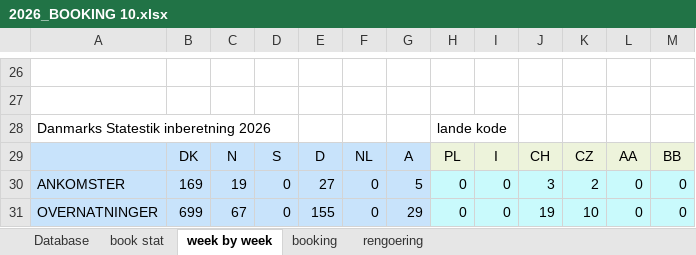
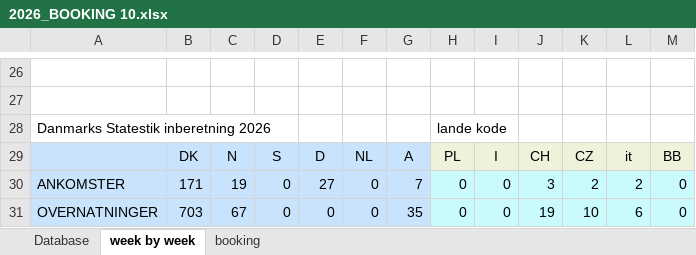
Before and after one commit to Hammerknuden/HK-portal-20, an Excel workbook: data/2026_BOOKING 10.xlsx, sheet week by week, drawn as a sheet; only a part is shown, gaps mark what is left out; values as stored, in another font and other column widths than the file's, no borders; charts and pictures not drawn; the diff names each change by its address in the sheet, - before the commit and + after, or states it on an @@ line.

```diff
--- a/data/2026_BOOKING 10.xlsx (sheet week by week)
+++ b/data/2026_BOOKING 10.xlsx (sheet week by week)
@@ sheet tab hidden: book stat @@
@@ sheet tab hidden: rengoering @@
-L29: AA
+L29: it
-B30: 169
+B30: 171
-G30: 5
+G30: 7
-L30: 0
+L30: 2
-B31: 699
+B31: 703
-E31: 155
+E31: 0
-G31: 29
+G31: 35
-L31: 0
+L31: 6
```
Also changed, not shown: sheet booking, sheet Database, charts or pictures.
